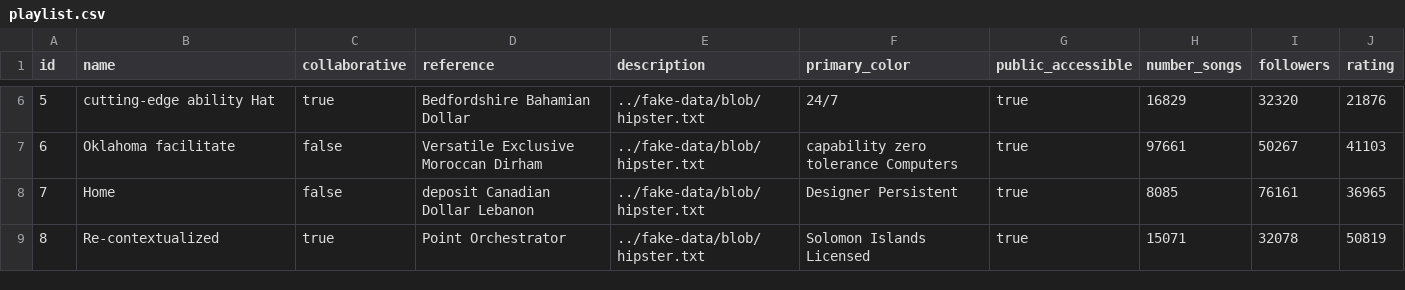
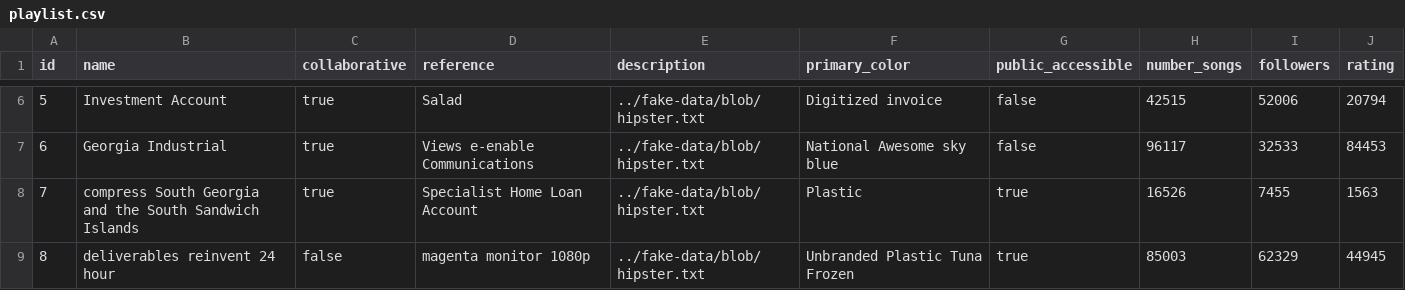
Before and after one commit to arnaugarcia/sallefy, a CSV file: src/main/resources/config/liquibase/fake-data/playlist.csv, drawn as a sheet; only a part is shown, gaps mark what is left out; the diff covers the shown part only.

```diff
--- a/src/main/resources/config/liquibase/fake-data/playlist.csv
+++ b/src/main/resources/config/liquibase/fake-data/playlist.csv
@@ -6,4 +6,4 @@ id;name;collaborative;reference;description;primary_color;public_accessible;numb
-5;cutting-edge ability Hat;true;Bedfordshire Bahamian Dollar;../fake-data/blob/hipster.txt;24/7;true;16829;32320;21876
-6;Oklahoma facilitate;false;Versatile Exclusive Moroccan Dirham;../fake-data/blob/hipster.txt;capability zero tolerance Computers;true;97661;50267;41103
-7;Home;false;deposit Canadian Dollar Lebanon;../fake-data/blob/hipster.txt;Designer Persistent;true;8085;76161;36965
-8;Re-contextualized;true;Point Orchestrator;../fake-data/blob/hipster.txt;Solomon Islands Licensed;true;15071;32078;50819
+5;Investment Account;true;Salad;../fake-data/blob/hipster.txt;Digitized invoice;false;42515;52006;20794
+6;Georgia Industrial;true;Views e-enable Communications;../fake-data/blob/hipster.txt;National Awesome sky blue;false;96117;32533;84453
+7;compress South Georgia and the South Sandwich Islands;true;Specialist Home Loan Account;../fake-data/blob/hipster.txt;Plastic;true;16526;7455;1563
+8;deliverables reinvent 24 hour;false;magenta monitor 1080p;../fake-data/blob/hipster.txt;Unbranded Plastic Tuna Frozen;true;85003;62329;44945
```
Also changed, not shown: 45 edited cells elsewhere in this file, 14 other files.
